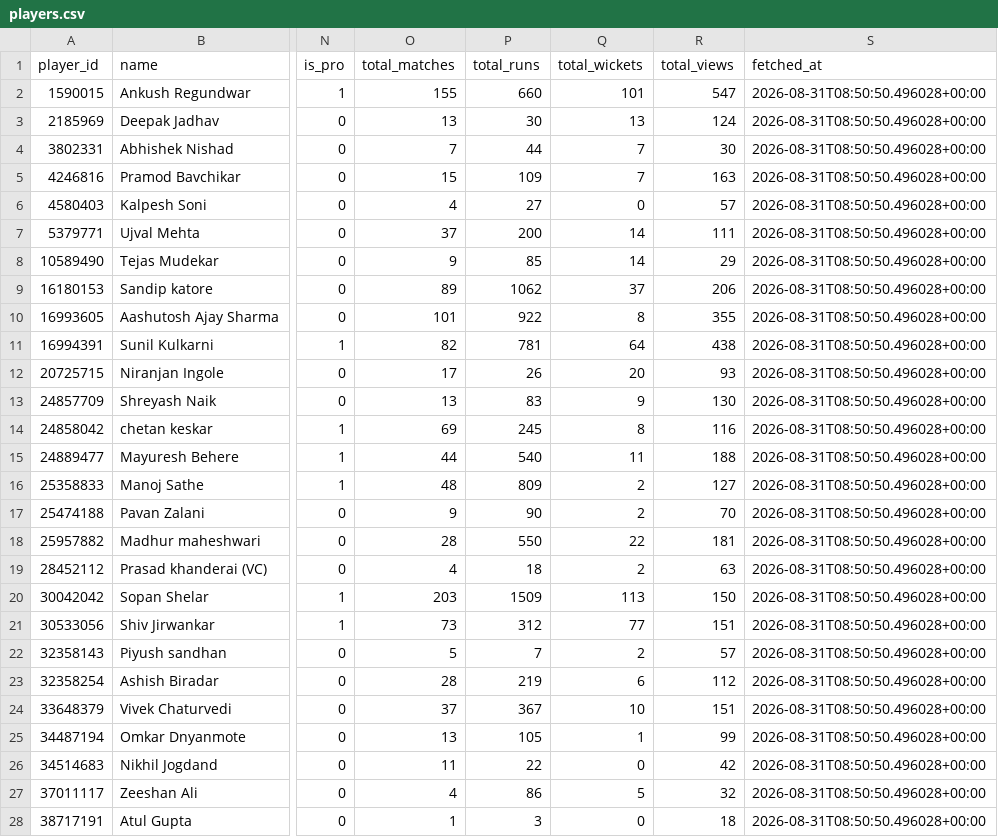
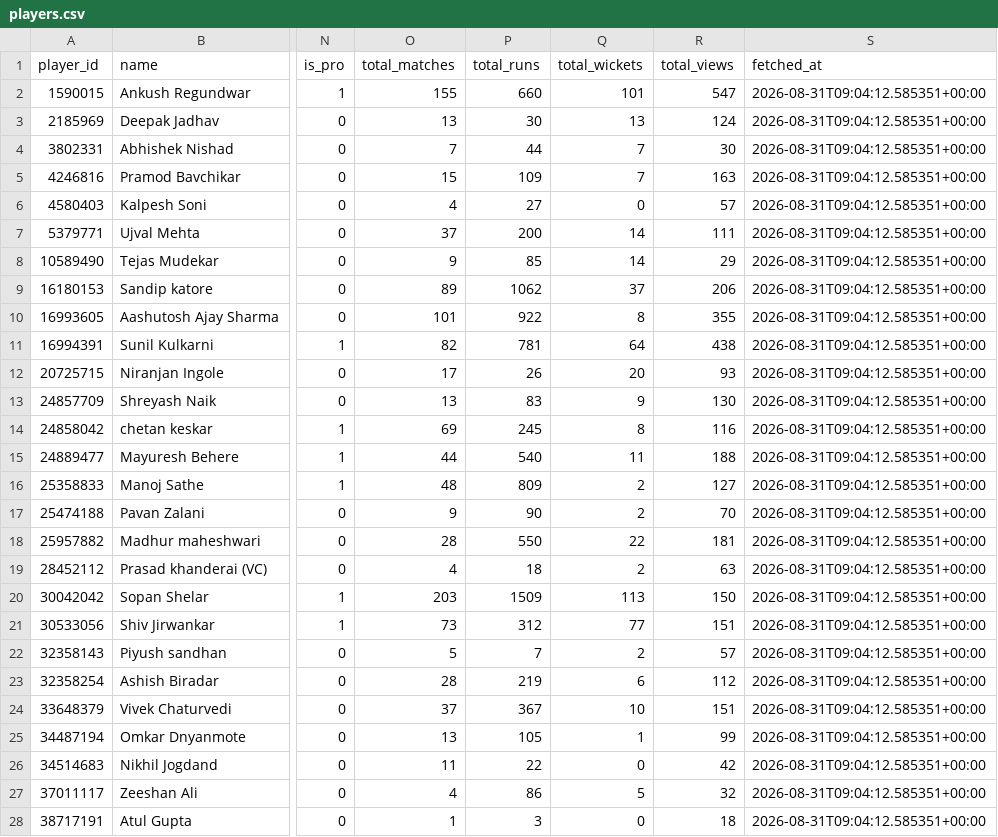
Before and after one commit to sithtsar/cricheros, a CSV file: data/players.csv (was players.csv), drawn as a sheet; only a part is shown, gaps mark what is left out; the diff covers the shown part only; the diff names each change by its address in the sheet, - before the commit and + after, or states it on an @@ line.

```diff
--- a/players.csv
+++ b/data/players.csv
-S2:S28 (fetched_at): 2026-08-31T08:50:50.496028+00:00
+S2:S28 (fetched_at): 2026-08-31T09:04:12.585351+00:00
```
Also changed, not shown: 3 edited cells elsewhere in this file, 13 other files.
